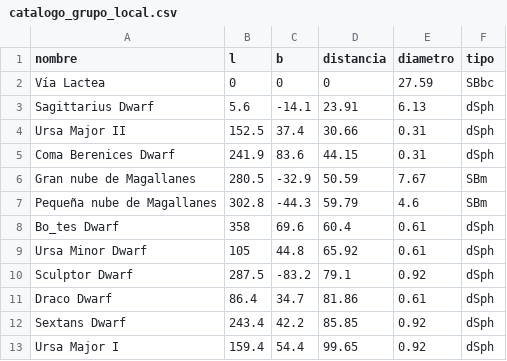
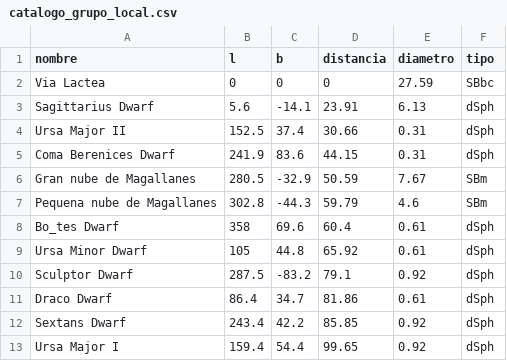
Before and after one commit to rpmunoz/PentaUC, a CSV file: Astronomia era informacion/data/catalogo_grupo_local.csv, drawn as a sheet; only a part is shown.

```diff
--- a/Astronomia era informacion/data/catalogo_grupo_local.csv
+++ b/Astronomia era informacion/data/catalogo_grupo_local.csv
@@ -1,3 +1,3 @@
 nombre,l,b,distancia,diametro,tipo
-Vía Lactea,0,0,0,27.59,SBbc
+Via Lactea,0,0,0,27.59,SBbc
 Sagittarius Dwarf     ,5.6,-14.1,23.91,6.13,dSph
@@ -6,3 +6,3 @@ Coma Berenices Dwarf  ,241.9,83.6,44.15,0.31,dSph
 Gran nube de Magallanes,280.5,-32.9,50.59,7.67,SBm
-Pequeña nube de Magallanes,302.8,-44.3,59.79,4.6,SBm
+Pequena nube de Magallanes,302.8,-44.3,59.79,4.6,SBm
 Bo_tes Dwarf          ,358,69.6,60.4,0.61,dSph
```
Also changed, not shown: 1 other file.
